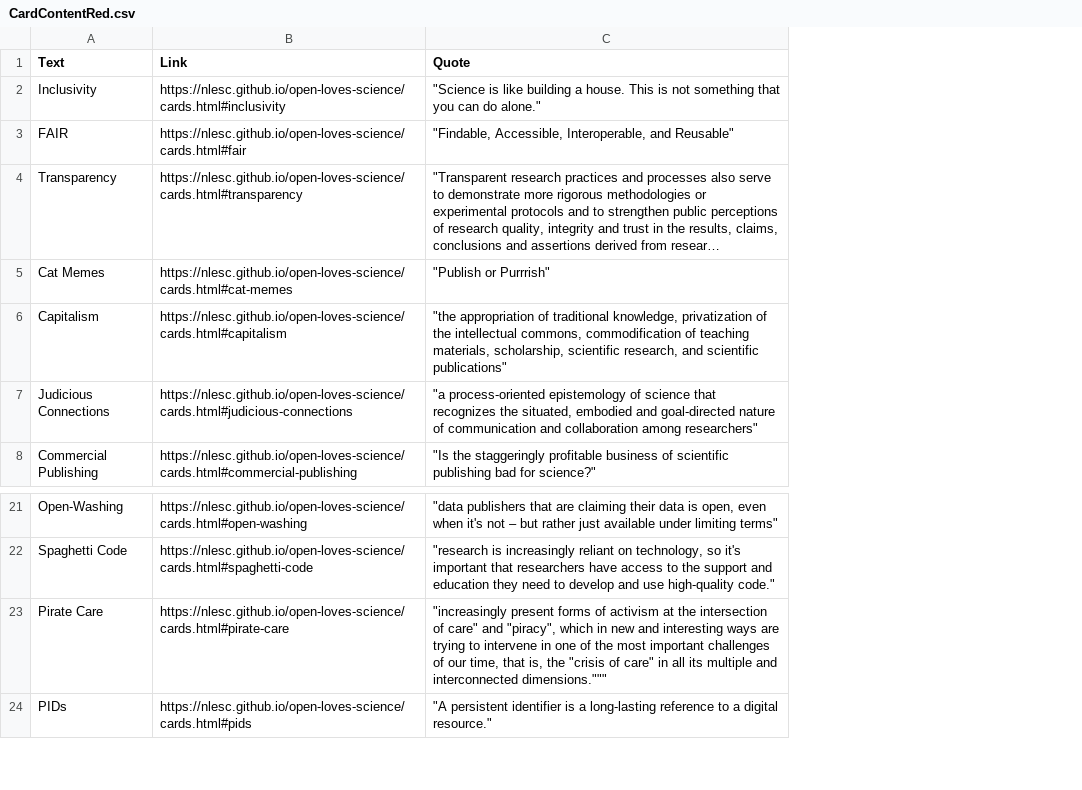
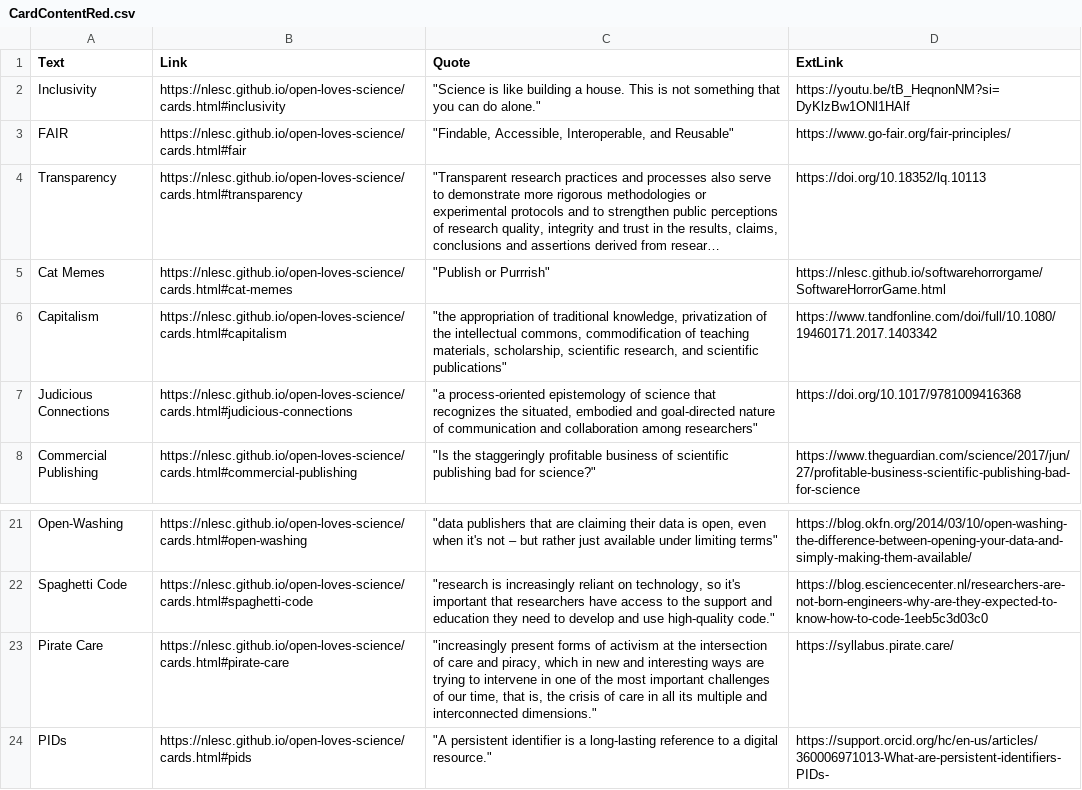
Before and after one commit to NLeSC/open-loves-science, a CSV file: generate_cards/CardContentRed.csv, drawn as a sheet; only a part is shown, gaps mark what is left out; long unchanged cells end in …; the diff names each change by its address in the sheet, - before the commit and + after, or states it on an @@ line.

Commit message:
create script to generate pages from CSVs

```diff
--- a/generate_cards/CardContentRed.csv
+++ b/generate_cards/CardContentRed.csv
+column D (ExtLink), rows 2-8: https://youtu.be/tB_HeqnonNM?si=DyKlzBw1ONl1HAlf | https://www.go-fair.org/fair-principles/ | https://doi.org/10.18352/lq.10113 | https://nlesc.github.io/softwarehorrorgame/SoftwareHorrorGame.html | https://www.tandfonline.com/doi/full/10.1080/19460171.2017.1403342 | https://doi.org/10.1017/9781009416368 | https://www.theguardian.com/science/2017/jun/27/profitable-business-scientific-publishing-bad-for-science; rows 21-24: https://blog.okfn.org/2014/03/10/open-washing-the-difference-between-opening-your-data-and-simply-making-them-available/ | https://blog.esciencecenter.nl/researchers-are-not-born-engineers-why-are-they-expected-to-know-how-to-code-1eeb5c3d03c0 | https://syllabus.pirate.care/ | https://support.orcid.org/hc/en-us/articles/360006971013-What-are-persistent-identifiers-PIDs-
-C23 (Quote): …intersection of care" and "piracy", which in new and interesting ways are trying to intervene in one of the most important challenges of our time, that is, the "crisis of care" in all its multiple and interconnected dimensions."""
+C23 (Quote): …intersection of care and piracy, which in new and interesting ways are trying to intervene in one of the most important challenges of our time, that is, the crisis of care in all its multiple and interconnected dimensions."
```
Also changed, not shown: 1 other file.
